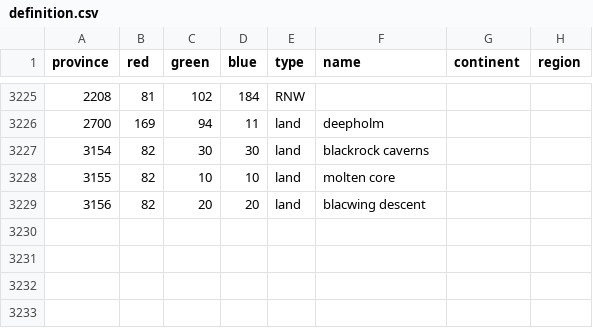
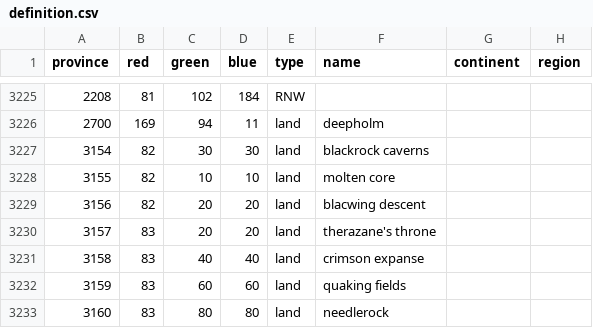
Before and after one commit to dogabeey/WWU, a CSV file: map/definition.csv, drawn as a sheet; only a part is shown, gaps mark what is left out; the diff names each change by its address in the sheet, - before the commit and + after, or states it on an @@ line.

Commit message:
deepholm provinces

```diff
--- a/map/definition.csv
+++ b/map/definition.csv
+row 3230: 3157 | 83 | 20 | 20 | land | therazane's throne
+row 3231: 3158 | 83 | 40 | 40 | land | crimson expanse
+row 3232: 3159 | 83 | 60 | 60 | land | quaking fields
+row 3233: 3160 | 83 | 80 | 80 | land | needlerock
```
Also changed, not shown: 10 other files.
